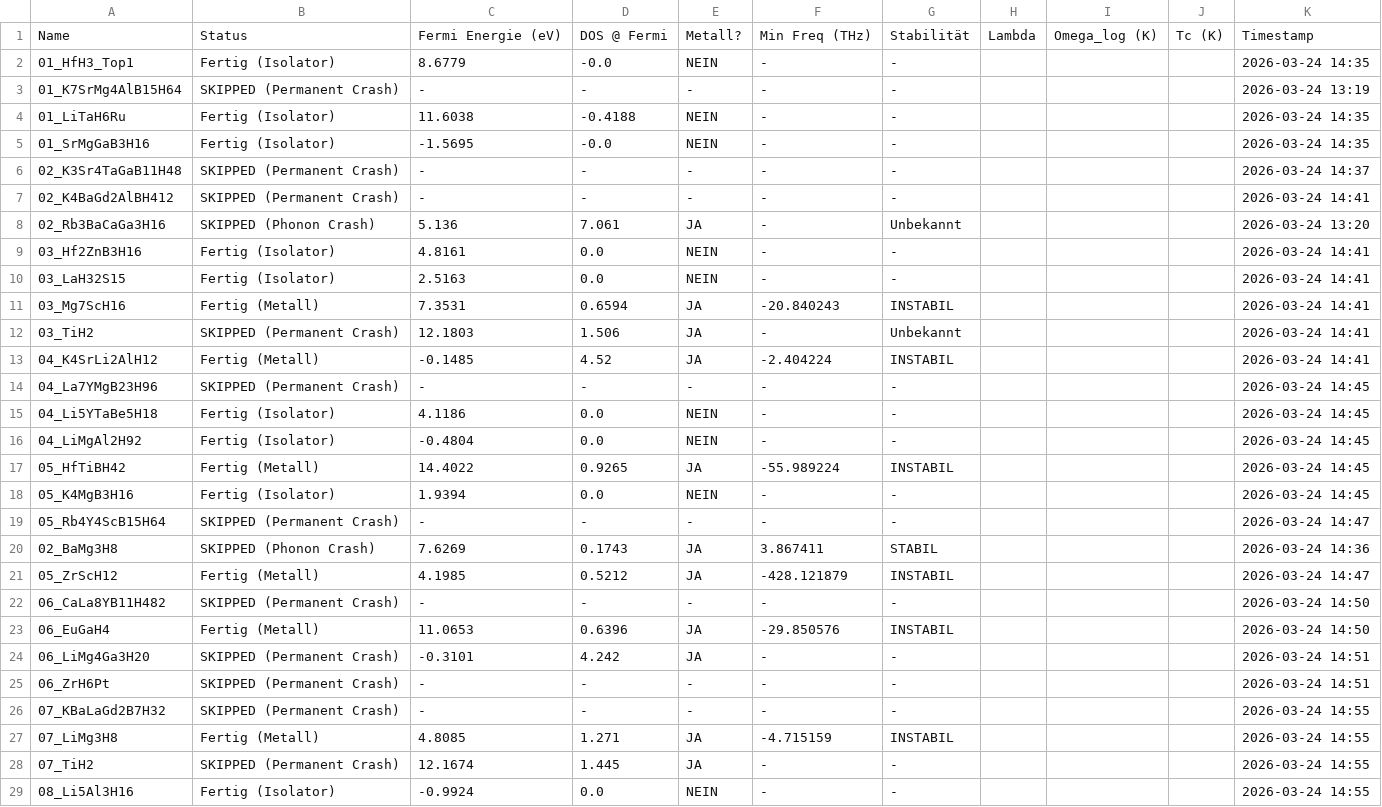
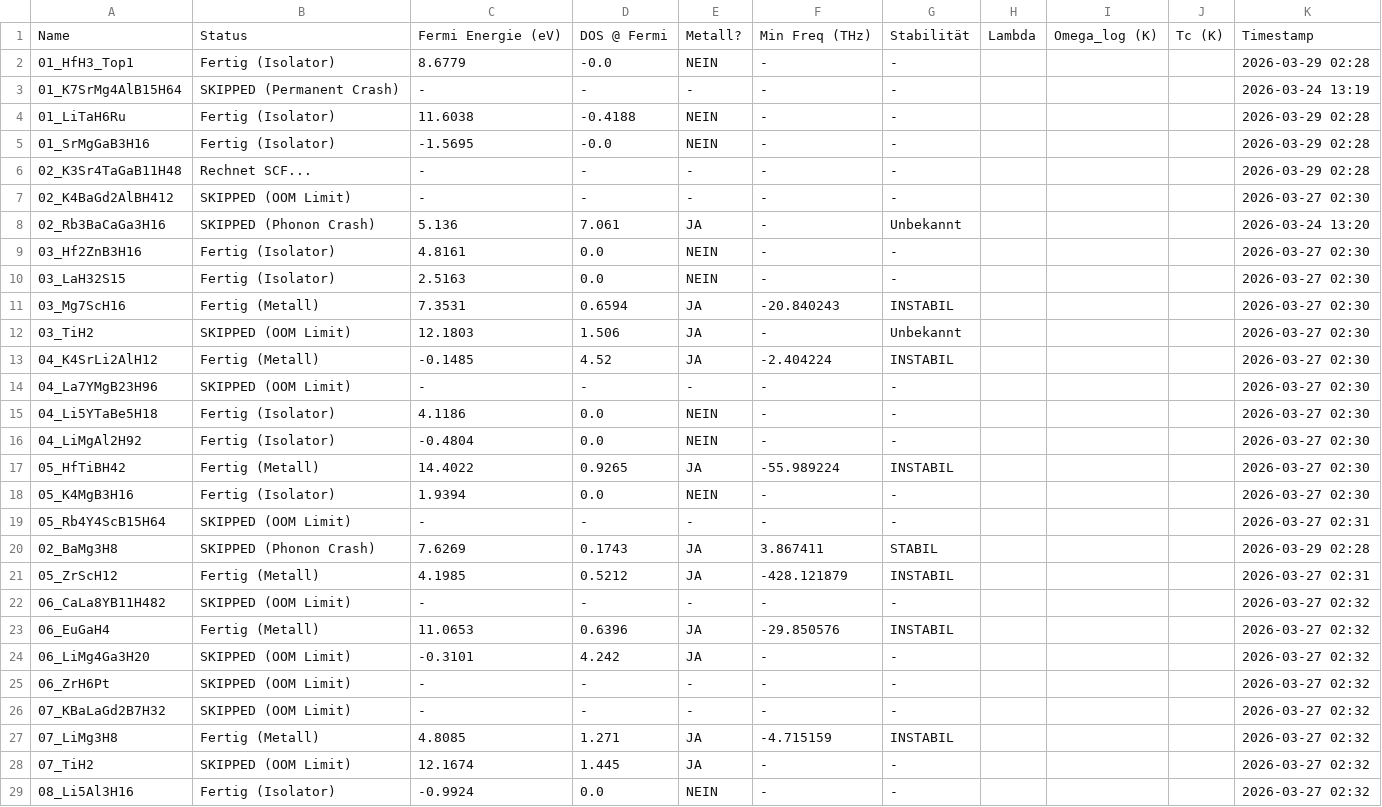
Before and after one commit to MarcoAndersohn/ZOS_Cloud_Compute, a CSV file: Final_Electronic_Check.csv, drawn as a sheet; only a part is shown; the diff covers the shown part only.

```diff
--- a/Final_Electronic_Check.csv
+++ b/Final_Electronic_Check.csv
@@ -1,29 +1,29 @@
 Name,Status,Fermi Energie (eV),DOS @ Fermi,Metall?,Min Freq (THz),Stabilität,Lambda,Omega_log (K),Tc (K),Timestamp
-01_HfH3_Top1,Fertig (Isolator),8.6779,-0.0,NEIN,-,-,,,,2026-03-24 14:35
+01_HfH3_Top1,Fertig (Isolator),8.6779,-0.0,NEIN,-,-,,,,2026-03-29 02:28
 01_K7SrMg4AlB15H64,SKIPPED (Permanent Crash),-,-,-,-,-,,,,2026-03-24 13:19
-01_LiTaH6Ru,Fertig (Isolator),11.6038,-0.4188,NEIN,-,-,,,,2026-03-24 14:35
-01_SrMgGaB3H16,Fertig (Isolator),-1.5695,-0.0,NEIN,-,-,,,,2026-03-24 14:35
-02_K3Sr4TaGaB11H48,SKIPPED (Permanent Crash),-,-,-,-,-,,,,2026-03-24 14:37
-02_K4BaGd2AlBH412,SKIPPED (Permanent Crash),-,-,-,-,-,,,,2026-03-24 14:41
+01_LiTaH6Ru,Fertig (Isolator),11.6038,-0.4188,NEIN,-,-,,,,2026-03-29 02:28
+01_SrMgGaB3H16,Fertig (Isolator),-1.5695,-0.0,NEIN,-,-,,,,2026-03-29 02:28
+02_K3Sr4TaGaB11H48,Rechnet SCF...,-,-,-,-,-,,,,2026-03-29 02:28
+02_K4BaGd2AlBH412,SKIPPED (OOM Limit),-,-,-,-,-,,,,2026-03-27 02:30
 02_Rb3BaCaGa3H16,SKIPPED (Phonon Crash),5.136,7.061,JA,-,Unbekannt,,,,2026-03-24 13:20
-03_Hf2ZnB3H16,Fertig (Isolator),4.8161,0.0,NEIN,-,-,,,,2026-03-24 14:41
-03_LaH32S15,Fertig (Isolator),2.5163,0.0,NEIN,-,-,,,,2026-03-24 14:41
-03_Mg7ScH16,Fertig (Metall),7.3531,0.6594,JA,-20.840243,INSTABIL,,,,2026-03-24 14:41
-03_TiH2,SKIPPED (Permanent Crash),12.1803,1.506,JA,-,Unbekannt,,,,2026-03-24 14:41
-04_K4SrLi2AlH12,Fertig (Metall),-0.1485,4.52,JA,-2.404224,INSTABIL,,,,2026-03-24 14:41
-04_La7YMgB23H96,SKIPPED (Permanent Crash),-,-,-,-,-,,,,2026-03-24 14:45
-04_Li5YTaBe5H18,Fertig (Isolator),4.1186,0.0,NEIN,-,-,,,,2026-03-24 14:45
-04_LiMgAl2H92,Fertig (Isolator),-0.4804,0.0,NEIN,-,-,,,,2026-03-24 14:45
-05_HfTiBH42,Fertig (Metall),14.4022,0.9265,JA,-55.989224,INSTABIL,,,,2026-03-24 14:45
-05_K4MgB3H16,Fertig (Isolator),1.9394,0.0,NEIN,-,-,,,,2026-03-24 14:45
-05_Rb4Y4ScB15H64,SKIPPED (Permanent Crash),-,-,-,-,-,,,,2026-03-24 14:47
-02_BaMg3H8,SKIPPED (Phonon Crash),7.6269,0.1743,JA,3.867411,STABIL,,,,2026-03-24 14:36
-05_ZrScH12,Fertig (Metall),4.1985,0.5212,JA,-428.121879,INSTABIL,,,,2026-03-24 14:47
-06_CaLa8YB11H482,SKIPPED (Permanent Crash),-,-,-,-,-,,,,2026-03-24 14:50
-06_EuGaH4,Fertig (Metall),11.0653,0.6396,JA,-29.850576,INSTABIL,,,,2026-03-24 14:50
-06_LiMg4Ga3H20,SKIPPED (Permanent Crash),-0.3101,4.242,JA,-,-,,,,2026-03-24 14:51
-06_ZrH6Pt,SKIPPED (Permanent Crash),-,-,-,-,-,,,,2026-03-24 14:51
-07_KBaLaGd2B7H32,SKIPPED (Permanent Crash),-,-,-,-,-,,,,2026-03-24 14:55
-07_LiMg3H8,Fertig (Metall),4.8085,1.271,JA,-4.715159,INSTABIL,,,,2026-03-24 14:55
-07_TiH2,SKIPPED (Permanent Crash),12.1674,1.445,JA,-,-,,,,2026-03-24 14:55
-08_Li5Al3H16,Fertig (Isolator),-0.9924,0.0,NEIN,-,-,,,,2026-03-24 14:55
+03_Hf2ZnB3H16,Fertig (Isolator),4.8161,0.0,NEIN,-,-,,,,2026-03-27 02:30
+03_LaH32S15,Fertig (Isolator),2.5163,0.0,NEIN,-,-,,,,2026-03-27 02:30
+03_Mg7ScH16,Fertig (Metall),7.3531,0.6594,JA,-20.840243,INSTABIL,,,,2026-03-27 02:30
+03_TiH2,SKIPPED (OOM Limit),12.1803,1.506,JA,-,Unbekannt,,,,2026-03-27 02:30
+04_K4SrLi2AlH12,Fertig (Metall),-0.1485,4.52,JA,-2.404224,INSTABIL,,,,2026-03-27 02:30
+04_La7YMgB23H96,SKIPPED (OOM Limit),-,-,-,-,-,,,,2026-03-27 02:30
+04_Li5YTaBe5H18,Fertig (Isolator),4.1186,0.0,NEIN,-,-,,,,2026-03-27 02:30
+04_LiMgAl2H92,Fertig (Isolator),-0.4804,0.0,NEIN,-,-,,,,2026-03-27 02:30
+05_HfTiBH42,Fertig (Metall),14.4022,0.9265,JA,-55.989224,INSTABIL,,,,2026-03-27 02:30
+05_K4MgB3H16,Fertig (Isolator),1.9394,0.0,NEIN,-,-,,,,2026-03-27 02:30
+05_Rb4Y4ScB15H64,SKIPPED (OOM Limit),-,-,-,-,-,,,,2026-03-27 02:31
+02_BaMg3H8,SKIPPED (Phonon Crash),7.6269,0.1743,JA,3.867411,STABIL,,,,2026-03-29 02:28
+05_ZrScH12,Fertig (Metall),4.1985,0.5212,JA,-428.121879,INSTABIL,,,,2026-03-27 02:31
+06_CaLa8YB11H482,SKIPPED (OOM Limit),-,-,-,-,-,,,,2026-03-27 02:32
+06_EuGaH4,Fertig (Metall),11.0653,0.6396,JA,-29.850576,INSTABIL,,,,2026-03-27 02:32
+06_LiMg4Ga3H20,SKIPPED (OOM Limit),-0.3101,4.242,JA,-,-,,,,2026-03-27 02:32
+06_ZrH6Pt,SKIPPED (OOM Limit),-,-,-,-,-,,,,2026-03-27 02:32
+07_KBaLaGd2B7H32,SKIPPED (OOM Limit),-,-,-,-,-,,,,2026-03-27 02:32
+07_LiMg3H8,Fertig (Metall),4.8085,1.271,JA,-4.715159,INSTABIL,,,,2026-03-27 02:32
+07_TiH2,SKIPPED (OOM Limit),12.1674,1.445,JA,-,-,,,,2026-03-27 02:32
+08_Li5Al3H16,Fertig (Isolator),-0.9924,0.0,NEIN,-,-,,,,2026-03-27 02:32
```
Also changed, not shown: 18 edited cells elsewhere in this file, 57 other files.
